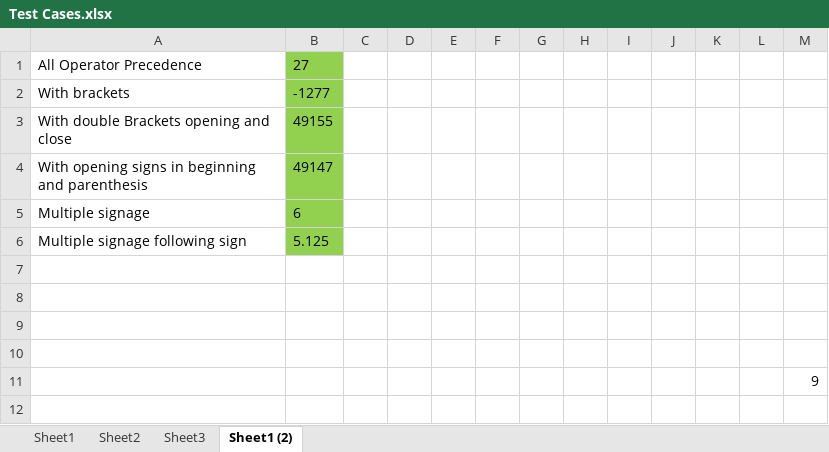
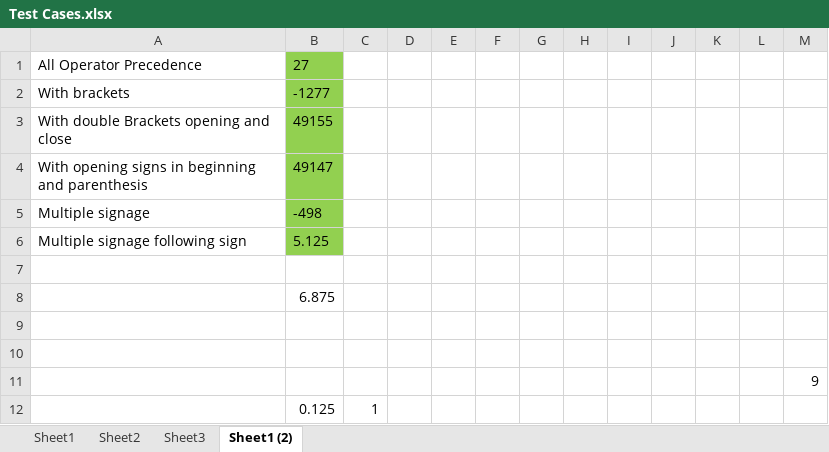
Before and after one commit to DejanPopovic1/ArithmeticEvaluator, an Excel workbook: Test Cases.xlsx, sheet Sheet1 (2), drawn as a sheet; values as stored, in another font and other column widths than the file's, no borders; the diff names each change by its address in the sheet, - before the commit and + after, or states it on an @@ line.

```diff
--- a/Test Cases.xlsx (sheet Sheet1 (2))
+++ b/Test Cases.xlsx (sheet Sheet1 (2))
-B5: 6
+B5: -498
-B8: (empty)
+B8: 6.875
+row 12:  | 0.125 | 1
```
Also changed, not shown: 4 other files.
